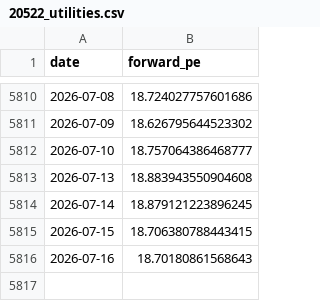
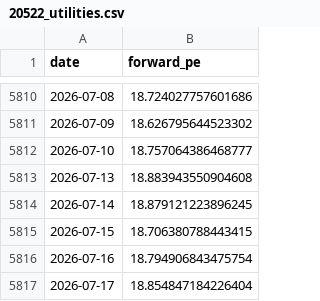
Before and after one commit to AlphaLabX1/forward-pe-viewer, a CSV file: data/20522_utilities.csv, drawn as a sheet; only a part is shown, gaps mark what is left out.

```diff
--- a/data/20522_utilities.csv
+++ b/data/20522_utilities.csv
@@ -5815,2 +5815,3 @@ date,forward_pe
 2026-07-15,18.706380788443415
-2026-07-16,18.70180861568643
+2026-07-16,18.794906843475754
+2026-07-17,18.854847184226404
```
Also changed, not shown: data/20052_sandp_500.csv, data/20517_information_technology.csv, 27 other files.
